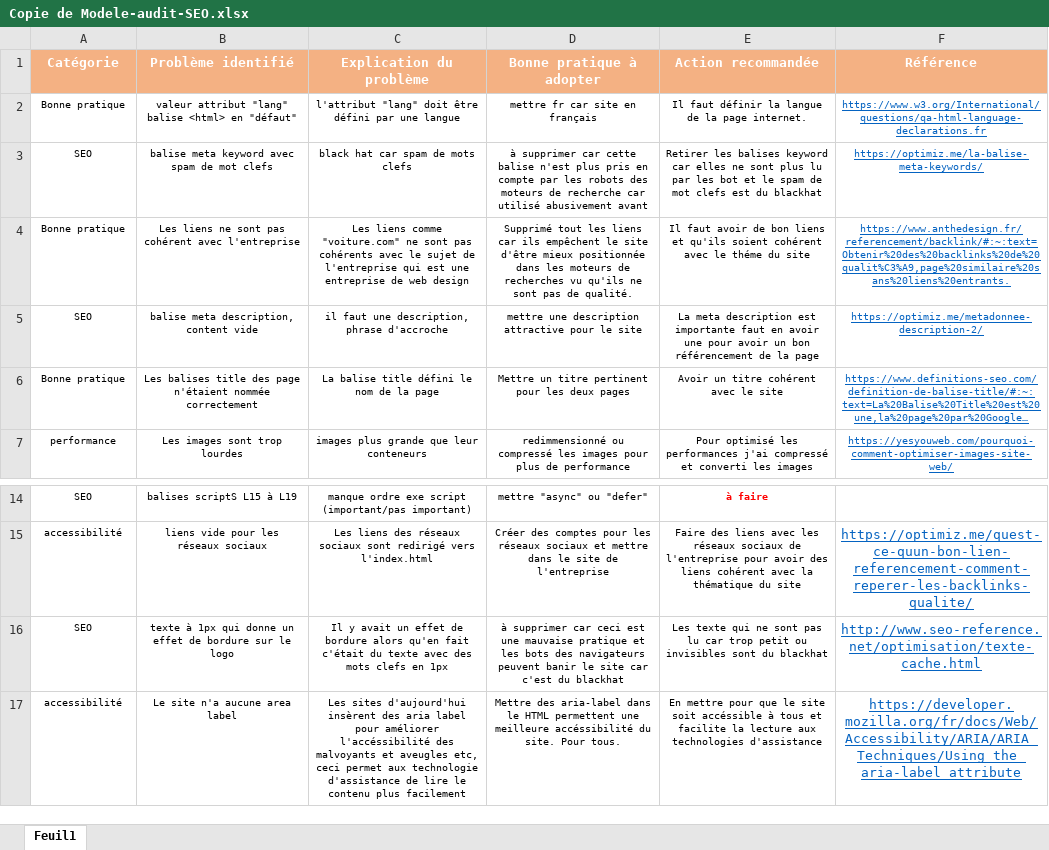
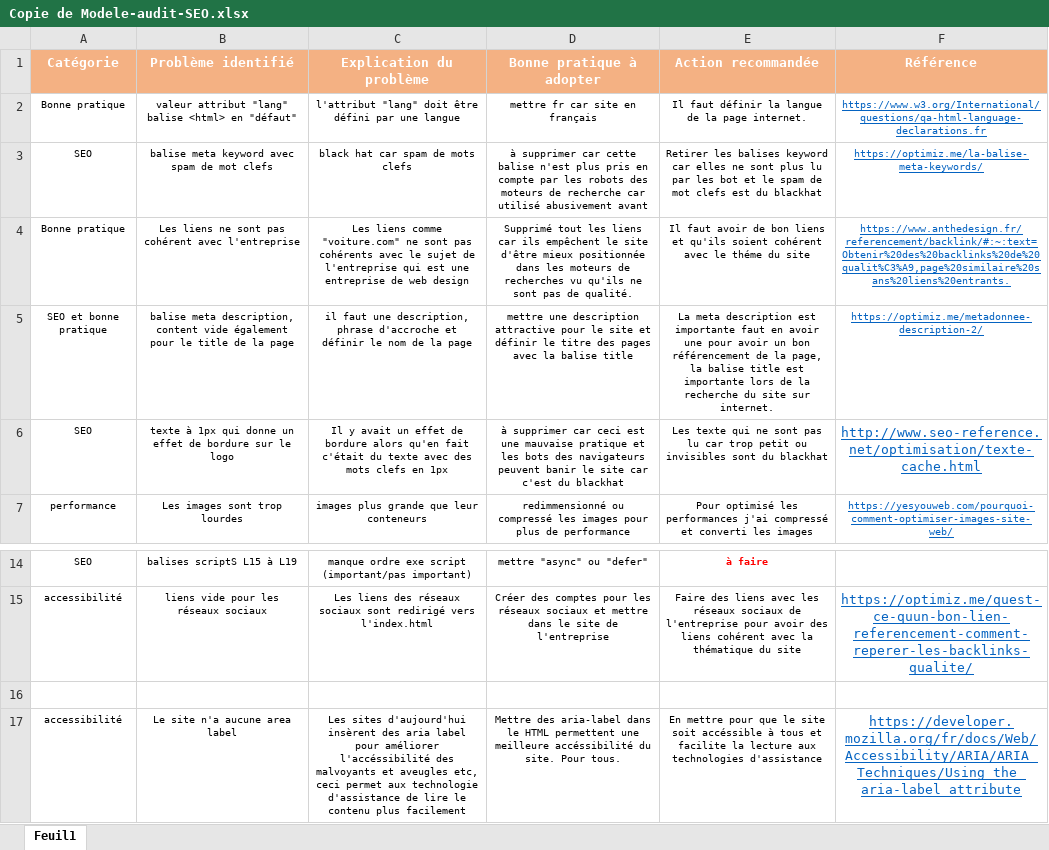
Before and after one commit to MarianaCnh/MarianaCunha_P4_corrig-, an Excel workbook: Copie de Modele-audit-SEO.xlsx, sheet Feuil1, drawn as a sheet; only a part is shown, gaps mark what is left out; values as stored, in another font and other column widths than the file's, no borders; table styles not drawn; removed rows and columns are numbered as before the commit, all else as after; the diff names each change by its address in the sheet, - before the commit and + after, or states it on an @@ line.

Commit message:
Dernière modification de l'audit

```diff
--- a/Copie de Modele-audit-SEO.xlsx (sheet Feuil1)
+++ b/Copie de Modele-audit-SEO.xlsx (sheet Feuil1)
-row 5: SEO | balise meta description, content vide | il faut une description, phrase d'accroche | mettre une description attractive pour le site | La meta description est importante faut en avoir une pour avoir un bon référencement de la page | https://optimiz.me/metadonnee-description-2/
-row 6: Bonne pratique | Les balises title des page n'étaient nommée correctement | La balise title défini le nom de la page | Mettre un titre pertinent pour les deux pages | Avoir un titre cohérent avec le site | https://www.definitions-seo.com/definition-de-balise-title/#:~:text=La%20Balise%20Title%20est%20une,la%20page%20par%20Google…
+row 5: SEO et bonne pratique | balise meta description, content vide également pour le title de la page | il faut une description, phrase d'accroche et définir le nom de la page | mettre une description attractive pour le site et définir le titre des pages avec la balise title | La meta description est importante faut en avoir une pour avoir un bon référencement de la page, la balise title est importante lors de la recherche du site sur internet. | https://optimiz.me/metadonnee-description-2/
+row 6: SEO | texte à 1px qui donne un effet de bordure sur le logo | Il y avait un effet de bordure alors qu'en fait c'était du texte avec des mots clefs en 1px | à supprimer car ceci est une mauvaise pratique et les bots des navigateurs peuvent banir le site car c'est du blackhat | Les texte qui ne sont pas lu car trop petit ou invisibles sont du blackhat | http://www.seo-reference.net/optimisation/texte-cache.html
-row 16: SEO | texte à 1px qui donne un effet de bordure sur le logo | Il y avait un effet de bordure alors qu'en fait c'était du texte avec des mots clefs en 1px | à supprimer car ceci est une mauvaise pratique et les bots des navigateurs peuvent banir le site car c'est du blackhat | Les texte qui ne sont pas lu car trop petit ou invisibles sont du blackhat | http://www.seo-reference.net/optimisation/texte-cache.html
+row 16: (empty)
```
Also changed, not shown: 2 other files.
